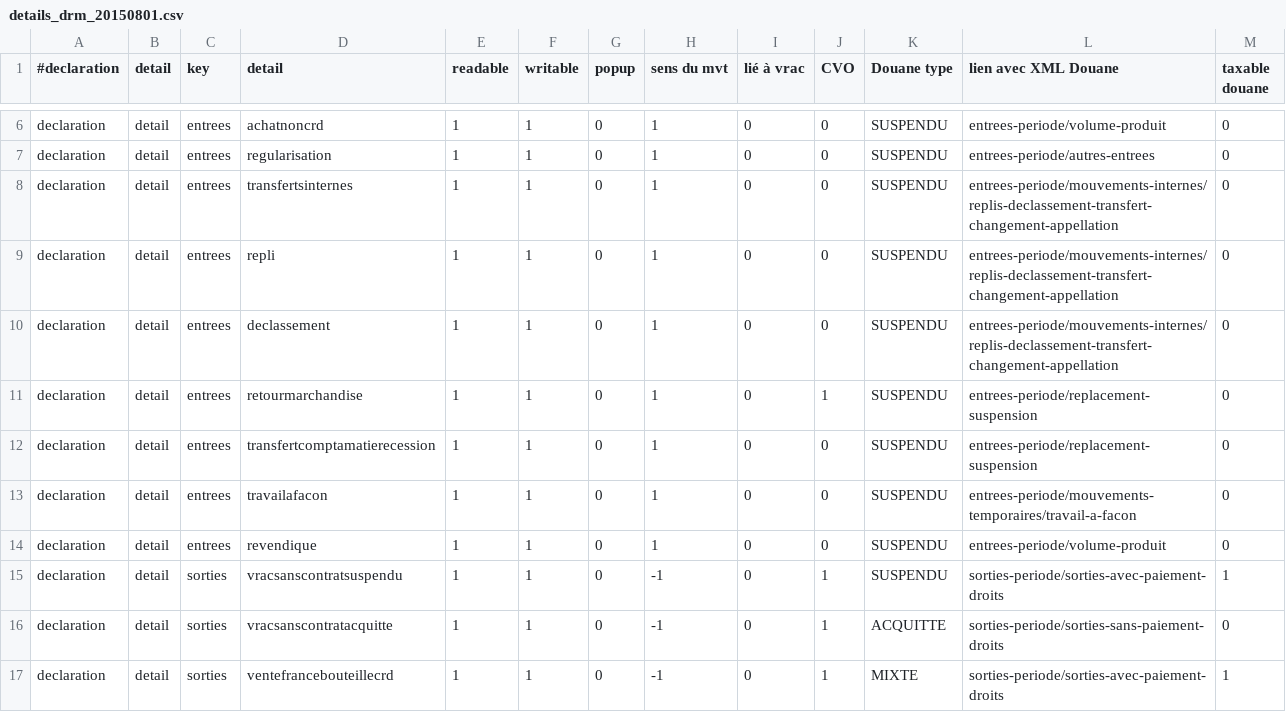
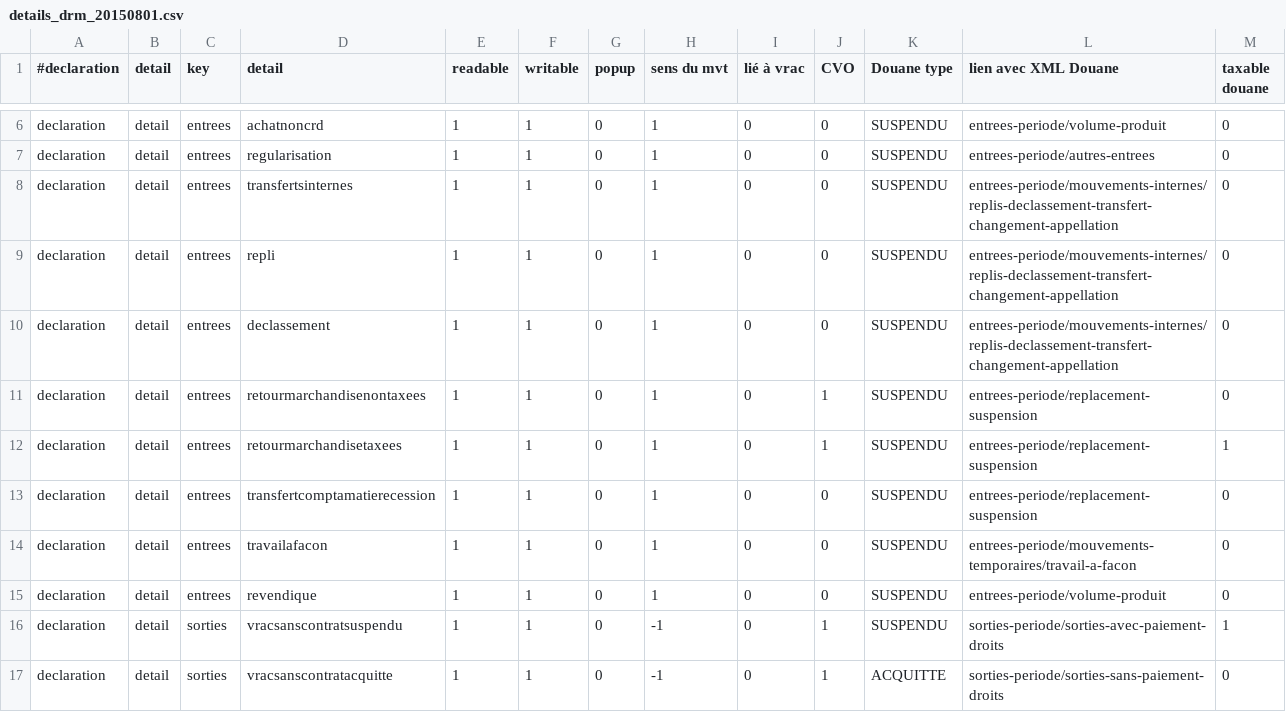
Before and after one commit to 24eme/giilda, a CSV file: project/data/import/configuration/details_drm_20150801.csv, drawn as a sheet; only a part is shown, gaps mark what is left out; the shorter side is filled out with more unchanged rows.

```diff
--- a/project/data/import/configuration/details_drm_20150801.csv
+++ b/project/data/import/configuration/details_drm_20150801.csv
@@ -10,3 +10,4 @@ declaration;detail;entrees;repli;1;1;0;1;0;0;SUSPENDU;entrees-periode/mouvements
 declaration;detail;entrees;declassement;1;1;0;1;0;0;SUSPENDU;entrees-periode/mouvements-internes/replis-declassement-transfert-changement-appellation;0
-declaration;detail;entrees;retourmarchandise;1;1;0;1;0;1;SUSPENDU;entrees-periode/replacement-suspension;0
+declaration;detail;entrees;retourmarchandisenontaxees;1;1;0;1;0;1;SUSPENDU;entrees-periode/replacement-suspension;0
+declaration;detail;entrees;retourmarchandisetaxees;1;1;0;1;0;1;SUSPENDU;entrees-periode/replacement-suspension;1
 declaration;detail;entrees;transfertcomptamatierecession;1;1;0;1;0;0;SUSPENDU;entrees-periode/replacement-suspension;0
```
Also changed, not shown: project/data/import/configuration/libelle_detail_ligne_20150801.csv, 1 other file.
